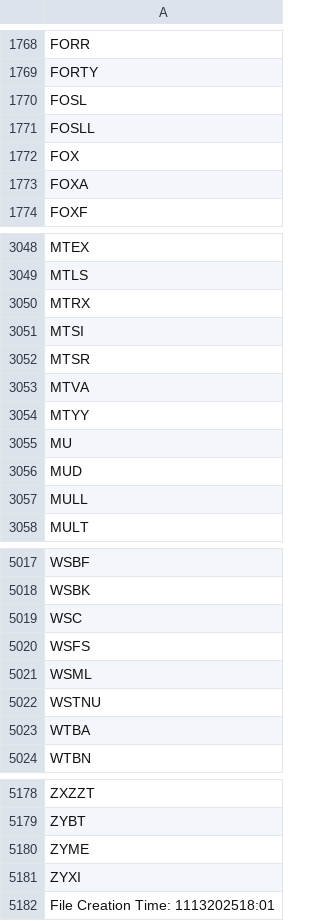
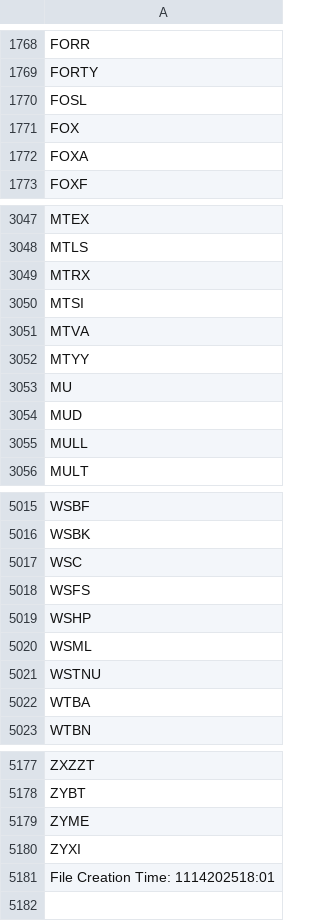
Before and after one commit to cmmds1982/nasdaq-tickers-fetcher, a CSV file: nasdaq_tickers.csv, drawn as a sheet; only a part is shown, gaps mark what is left out.

```diff
--- a/nasdaq_tickers.csv
+++ b/nasdaq_tickers.csv
@@ -1770,3 +1770,2 @@ FORTY
 FOSL
-FOSLL
 FOX
@@ -3051,3 +3050,2 @@ MTRX
 MTSI
-MTSR
 MTVA
@@ -5020,2 +5018,3 @@ WSC
 WSFS
+WSHP
 WSML
@@ -5181,2 +5180,2 @@ ZYME
 ZYXI
-File Creation Time: 1113202518:01
+File Creation Time: 1114202518:01
```
